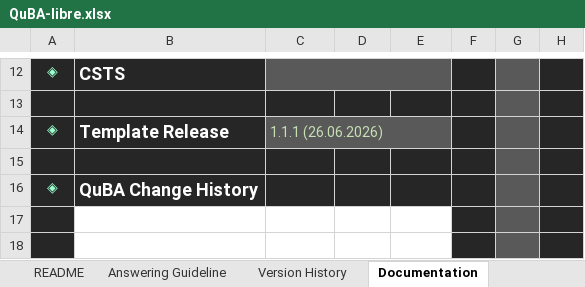
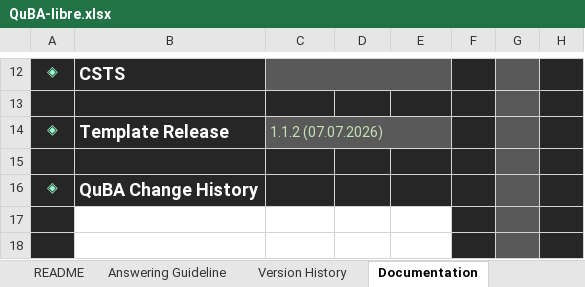
Before and after one commit to SICKAG/QuBA-libre, an Excel workbook: QuBA-libre.xlsx, sheet Documentation, drawn as a sheet; only a part is shown, gaps mark what is left out; values as stored, in another font and other column widths than the file's, no borders; table styles not drawn; the diff names each change by its address in the sheet, - before the commit and + after, or states it on an @@ line.

```diff
--- a/QuBA-libre.xlsx (sheet Documentation)
+++ b/QuBA-libre.xlsx (sheet Documentation)
-C14: 1.1.1 (26.06.2026)
+C14: 1.1.2 (07.07.2026)
```
Also changed, not shown: sheet Questions, sheet Version History, formulas that keep their value, hidden cells, 1 other file.
